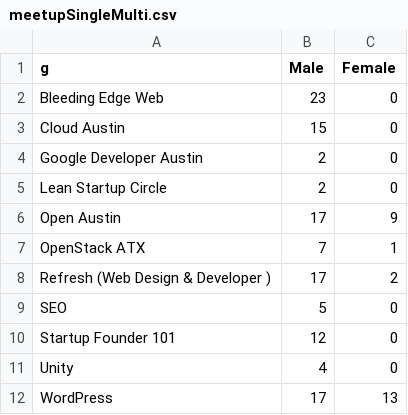
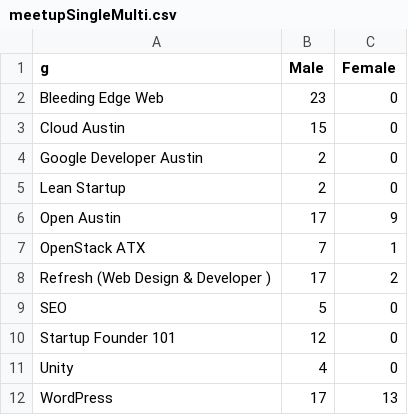
Before and after one commit to katerabinowitz/meetupSpeakerGender, a CSV file: meetupSingleMulti.csv, drawn as a sheet.

```diff
--- a/meetupSingleMulti.csv
+++ b/meetupSingleMulti.csv
@@ -4,3 +4,3 @@ Cloud Austin,15,0
 Google Developer Austin,2,0
-Lean Startup Circle,2,0
+Lean Startup,2,0
 Open Austin,17,9
```
Also changed, not shown: meetupSingleSum.csv, 1 other file.
